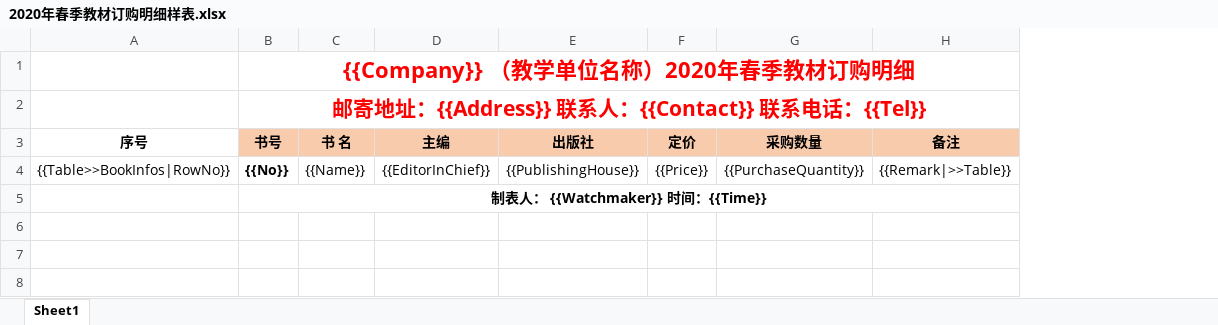
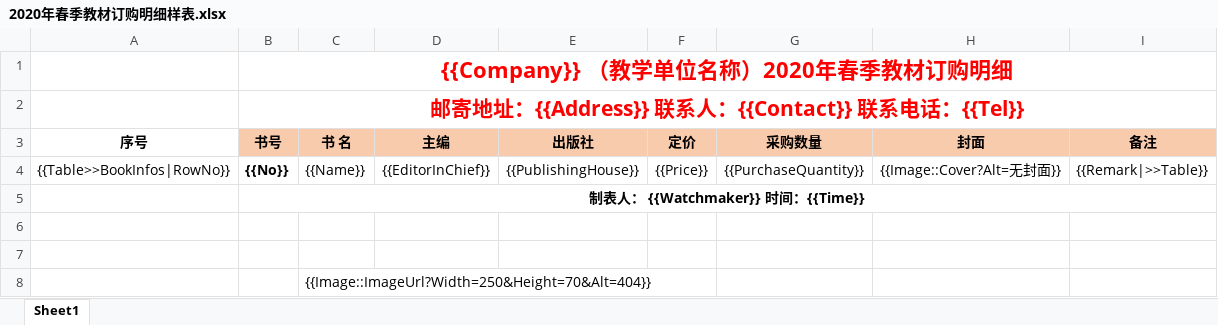
Before and after one commit to dotnetcore/Magicodes.IE, an Excel workbook: src/Magicodes.ExporterAndImporter.Tests/TestFiles/ExportTemplates/2020年春季教材订购明细样表.xlsx, sheet Sheet1, drawn as a sheet; values as stored, in another font and other column widths than the file's, no borders; the diff names each change by its address in the sheet, - before the commit and + after, or states it on an @@ line.

Commit message:
#62 Excel模板导出支持图片

```diff
--- a/src/Magicodes.ExporterAndImporter.Tests/TestFiles/ExportTemplates/2020年春季教材订购明细样表.xlsx (sheet Sheet1)
+++ b/src/Magicodes.ExporterAndImporter.Tests/TestFiles/ExportTemplates/2020年春季教材订购明细样表.xlsx (sheet Sheet1)
+column H (封面), row 4: {{Image::Cover?Alt=无封面}}
+row 6: (empty)
+row 7: (empty)
+row 8:  |  | {{Image::ImageUrl?Width=250&Height=70&Alt=404}}
```
Also changed, not shown: 6 other files.
